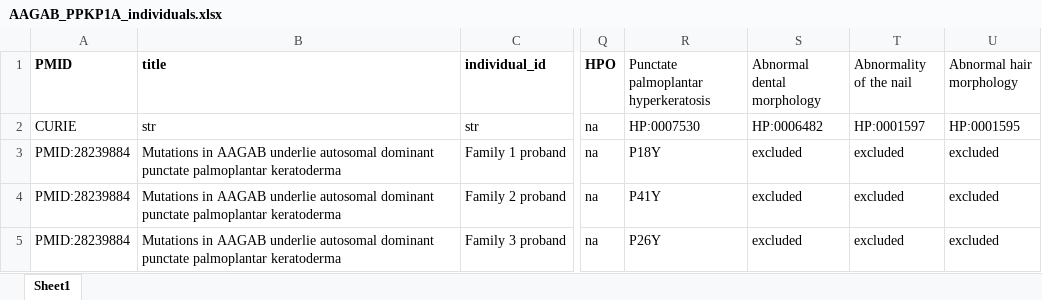
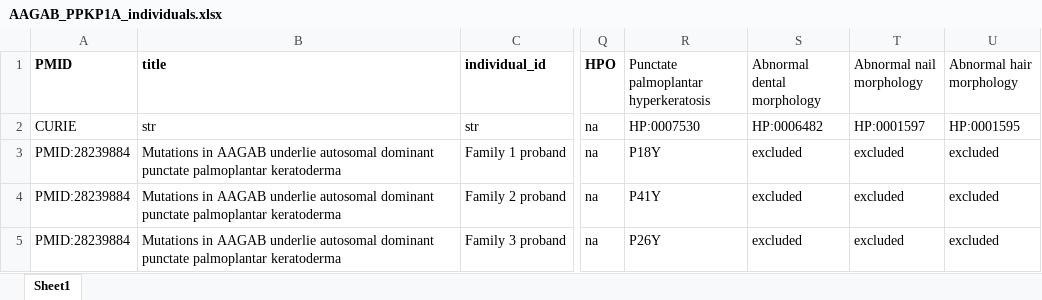
Before and after one commit to monarch-initiative/phenopacket-store, an Excel workbook: notebooks/AAGAB/input/AAGAB_PPKP1A_individuals.xlsx, sheet Sheet1, drawn as a sheet; only a part is shown, gaps mark what is left out; values as stored, in another font and other column widths than the file's, no borders; the diff names each change by its address in the sheet, - before the commit and + after, or states it on an @@ line.

```diff
--- a/notebooks/AAGAB/input/AAGAB_PPKP1A_individuals.xlsx (sheet Sheet1)
+++ b/notebooks/AAGAB/input/AAGAB_PPKP1A_individuals.xlsx (sheet Sheet1)
-T1: Abnormality of the nail
+T1: Abnormal nail morphology
```
Also changed, not shown: notebooks/CDK10/input/CDK10_ALKAS_individuals.xlsx, notebooks/SPINK5/input/SPINK5_NS_individuals.xlsx, 3 other files.
